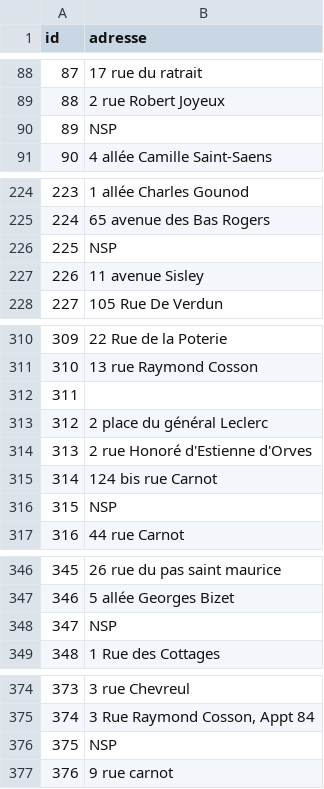
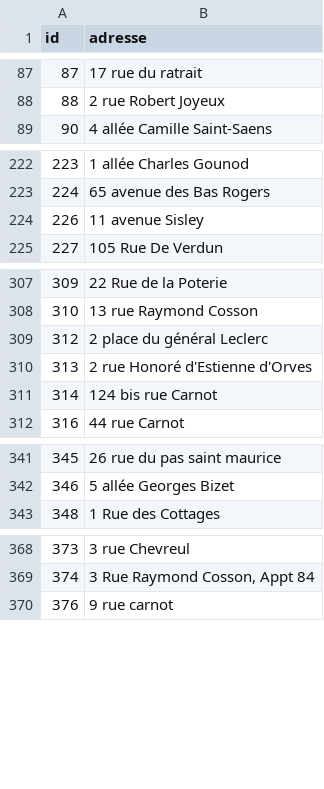
Before and after one commit to ThomasPiergiovanni/AddressNormalizer, a CSV file: config/data/input/bp_ok.csv, drawn as a sheet; only a part is shown, gaps mark what is left out; the diff covers the shown part only; the diff names each change by its address in the sheet, - before the commit and + after, or states it on an @@ line.

```diff
--- a/config/data/input/bp_ok.csv
+++ b/config/data/input/bp_ok.csv
-row 90: 89 | NSP
-row 226: 225 | NSP
-row 312: 311
-row 316: 315 | NSP
-row 348: 347 | NSP
-row 376: 375 | NSP
```
Also changed, not shown: 3 removed rows elsewhere in this file, 9 other files.
